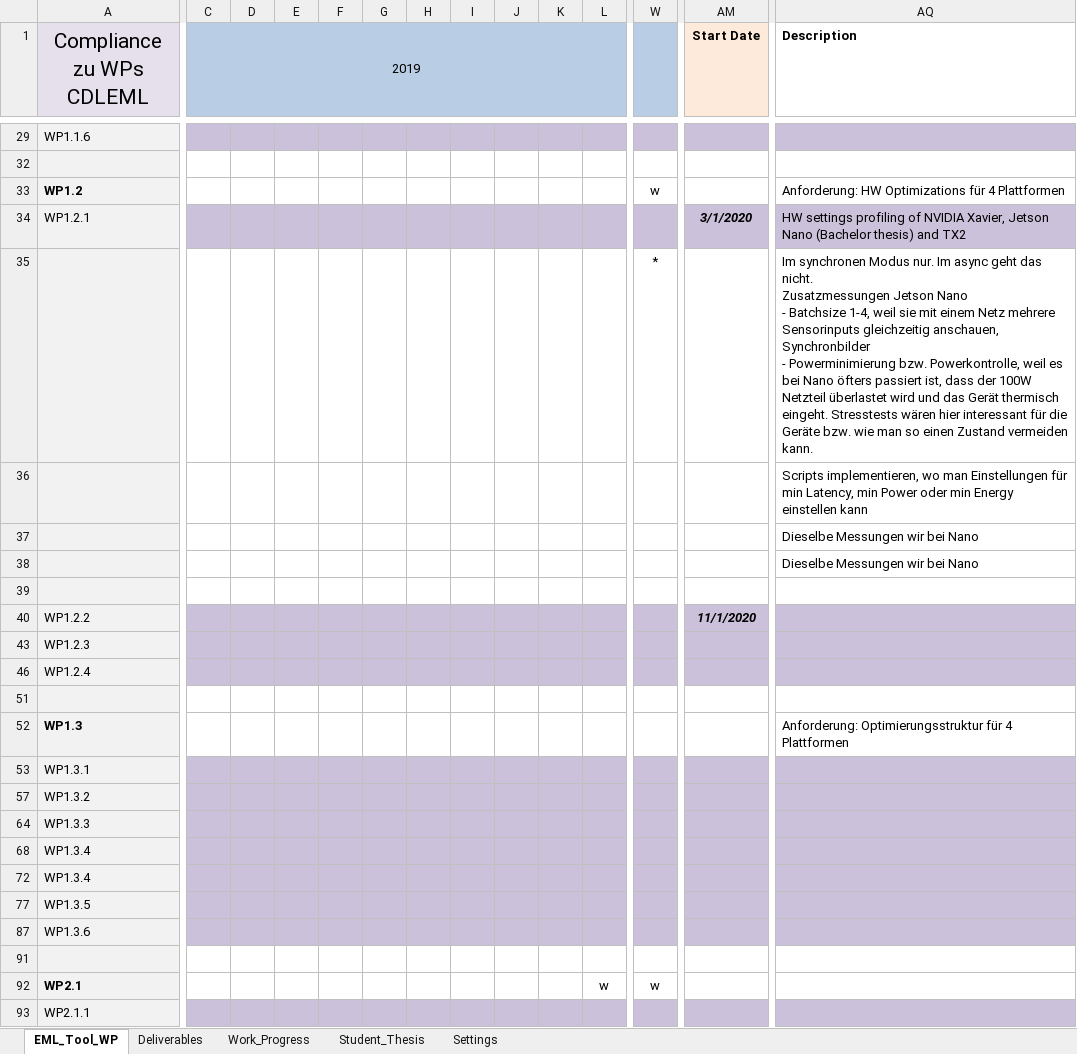
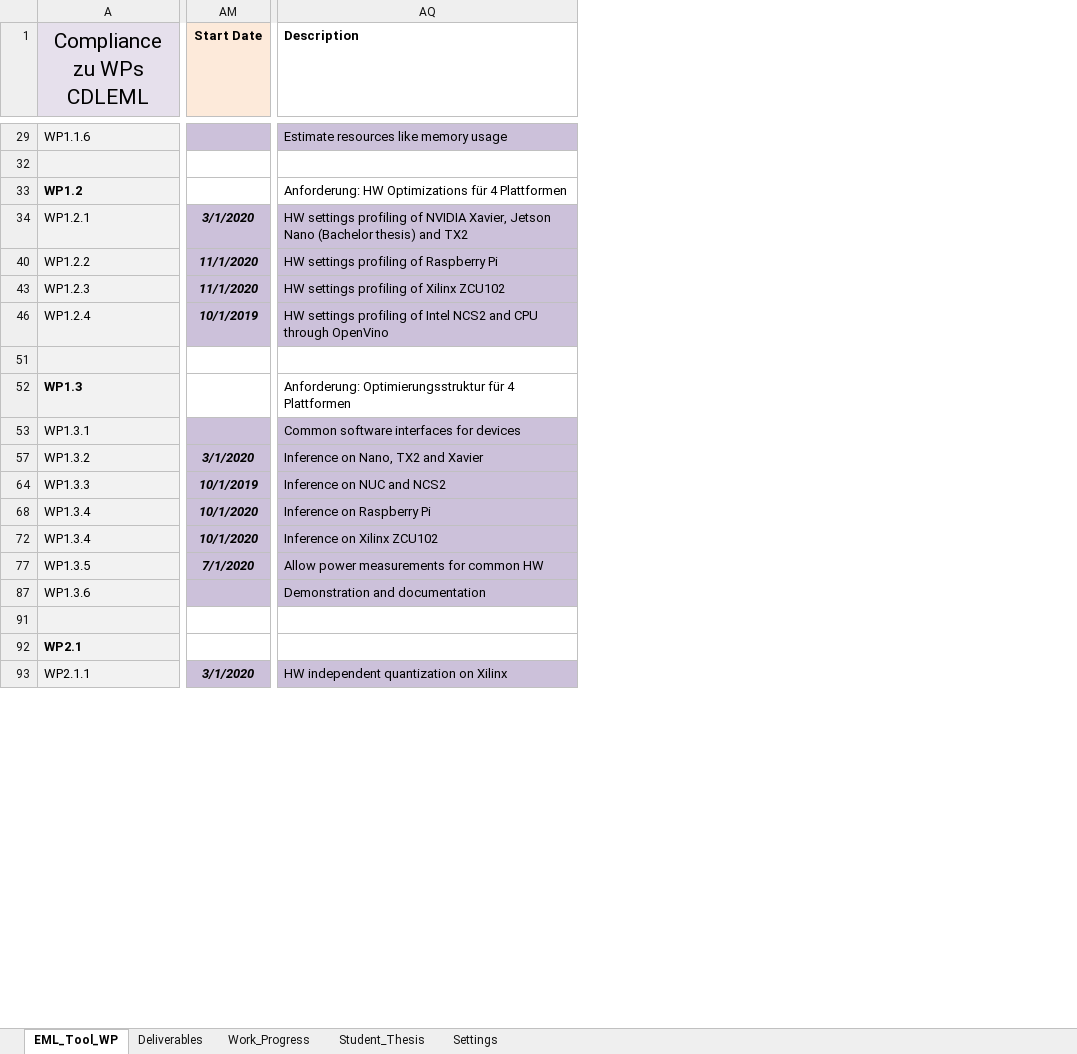
Before and after one commit to axeljantsch/EML-webpage, an Excel workbook: _data/CDLEML_WP_Progress_EML-Process.xlsx, sheet EML_Tool_WP, drawn as a sheet; only a part is shown, gaps mark what is left out; values as stored, in another font and other column widths than the file's, no borders; charts and pictures and conditional formats not drawn; rows hold the shown columns only; ↵ is a line break in a cell; the diff covers the shown part only; the diff names each change by its address in the sheet, - before the commit and + after, or states it on an @@ line.

```diff
--- a/_data/CDLEML_WP_Progress_EML-Process.xlsx (sheet EML_Tool_WP)
+++ b/_data/CDLEML_WP_Progress_EML-Process.xlsx (sheet EML_Tool_WP)
@@ column C (2019) hidden, empty @@
@@ column D hidden, empty @@
@@ column E hidden, empty @@
@@ column F hidden, empty @@
@@ column G hidden, empty @@
@@ column H hidden, empty @@
@@ column I hidden, empty @@
@@ column J hidden, empty @@
@@ column K hidden, empty @@
@@ column L hidden, row 92: w @@
@@ column W hidden, row 33: w; row 92: w @@
-AQ29 (Description): (empty)
+AQ29 (Description): Estimate resources like memory usage
-row 35:  |  |  |  |  |  |  |  |  |  |  | * |  | Im synchronen Modus nur. Im async geht das nicht. ↵ Zusatzmessungen Jetson Nano ↵ - Batchsize 1-4, weil sie mit einem Netz mehrere Sensorinputs gleichzeitig anschauen, Synchronbilder ↵ - Powerminimierung bzw. Powerkontrolle, weil es bei Nano öfters passiert ist, dass der 100W Netzteil überlastet wird und das Gerät thermisch eingeht. Stresstests wären hier interessant für die Geräte bzw. wie man so einen Zustand vermeiden kann.
-row 36:  |  |  |  |  |  |  |  |  |  |  |  |  | Scripts implementieren, wo man Einstellungen für min Latency, min Power oder min Energy einstellen kann
-row 37:  |  |  |  |  |  |  |  |  |  |  |  |  | Dieselbe Messungen wir bei Nano
-row 38:  |  |  |  |  |  |  |  |  |  |  |  |  | Dieselbe Messungen wir bei Nano
-row 39: (empty)
-AQ40 (Description): (empty)
+AQ40 (Description): HW settings profiling of Raspberry Pi
-AM43 (Start Date): (empty)
+AM43 (Start Date): 11/1/2020
-AQ43 (Description): (empty)
+AQ43 (Description): HW settings profiling of Xilinx ZCU102
-AM46 (Start Date): (empty)
+AM46 (Start Date): 10/1/2019
-AQ46 (Description): (empty)
+AQ46 (Description): HW settings profiling of Intel NCS2 and CPU through OpenVino
-AQ53 (Description): (empty)
+AQ53 (Description): Common software interfaces for devices
-AM57 (Start Date): (empty)
+AM57 (Start Date): 3/1/2020
-AQ57 (Description): (empty)
+AQ57 (Description): Inference on Nano, TX2 and Xavier
-AM64 (Start Date): (empty)
+AM64 (Start Date): 10/1/2019
-AQ64 (Description): (empty)
+AQ64 (Description): Inference on NUC and NCS2
-AM68 (Start Date): (empty)
+AM68 (Start Date): 10/1/2020
-AQ68 (Description): (empty)
+AQ68 (Description): Inference on Raspberry Pi
-AM72 (Start Date): (empty)
+AM72 (Start Date): 10/1/2020
-AQ72 (Description): (empty)
+AQ72 (Description): Inference on Xilinx ZCU102
-AM77 (Start Date): (empty)
+AM77 (Start Date): 7/1/2020
-AQ77 (Description): (empty)
+AQ77 (Description): Allow power measurements for common HW
-AQ87 (Description): (empty)
+AQ87 (Description): Demonstration and documentation
-AM93 (Start Date): (empty)
+AM93 (Start Date): 3/1/2020
-AQ93 (Description): (empty)
+AQ93 (Description): HW independent quantization on Xilinx
```
Also changed, not shown: 11 removed columns and 86 edited cells elsewhere in this sheet, sheet Work_Progress, sheet Deliverables, sheet Student_Thesis, sheet Settings, formulas that keep their value, hidden cells, 1 other file.
